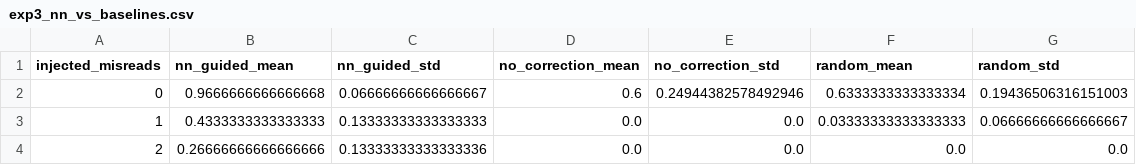
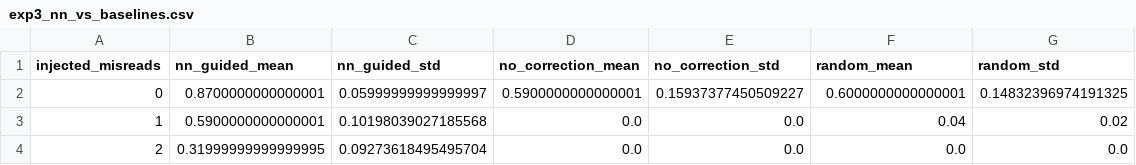
Before and after one commit to Mariam-Ayoub861/sudoku-reader, a CSV file: exp3_nn_vs_baselines.csv, drawn as a sheet.

```diff
--- a/exp3_nn_vs_baselines.csv
+++ b/exp3_nn_vs_baselines.csv
@@ -1,4 +1,4 @@
 injected_misreads,nn_guided_mean,nn_guided_std,no_correction_mean,no_correction_std,random_mean,random_std
-0,0.9666666666666668,0.06666666666666667,0.6,0.24944382578492946,0.6333333333333334,0.19436506316151003
-1,0.4333333333333333,0.13333333333333333,0.0,0.0,0.03333333333333333,0.06666666666666667
-2,0.26666666666666666,0.13333333333333336,0.0,0.0,0.0,0.0
+0,0.8700000000000001,0.05999999999999997,0.5900000000000001,0.15937377450509227,0.6000000000000001,0.14832396974191325
+1,0.5900000000000001,0.10198039027185568,0.0,0.0,0.04,0.02
+2,0.31999999999999995,0.09273618495495704,0.0,0.0,0.0,0.0
```
Also changed, not shown: exp1_search.csv, 3 other files.
